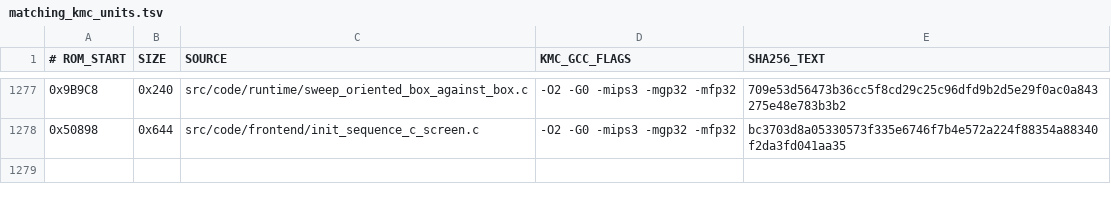
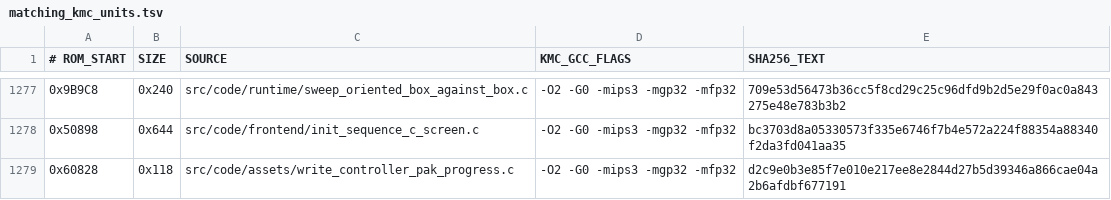
Before and after one commit to TheGh0stShip/BattleTanx, a TSV file: config/us/matching_kmc_units.tsv, drawn as a sheet; only a part is shown, gaps mark what is left out.

Commit message:
Recover controller pak progress serialization

```diff
--- a/config/us/matching_kmc_units.tsv
+++ b/config/us/matching_kmc_units.tsv
@@ -1278 +1278,2 @@
 0x50898	0x644	src/code/frontend/init_sequence_c_screen.c	-O2 -G0 -mips3 -mgp32 -mfp32	bc3703d8a05330573f335e6746f7b4e572a224f88354a88340f2da3fd041aa35
+0x60828	0x118	src/code/assets/write_controller_pak_progress.c	-O2 -G0 -mips3 -mgp32 -mfp32	d2c9e0b3e85f7e010e217ee8e2844d27b5d39346a866cae04a2b6afdbf677191
```
Also changed, not shown: 5 other files.
